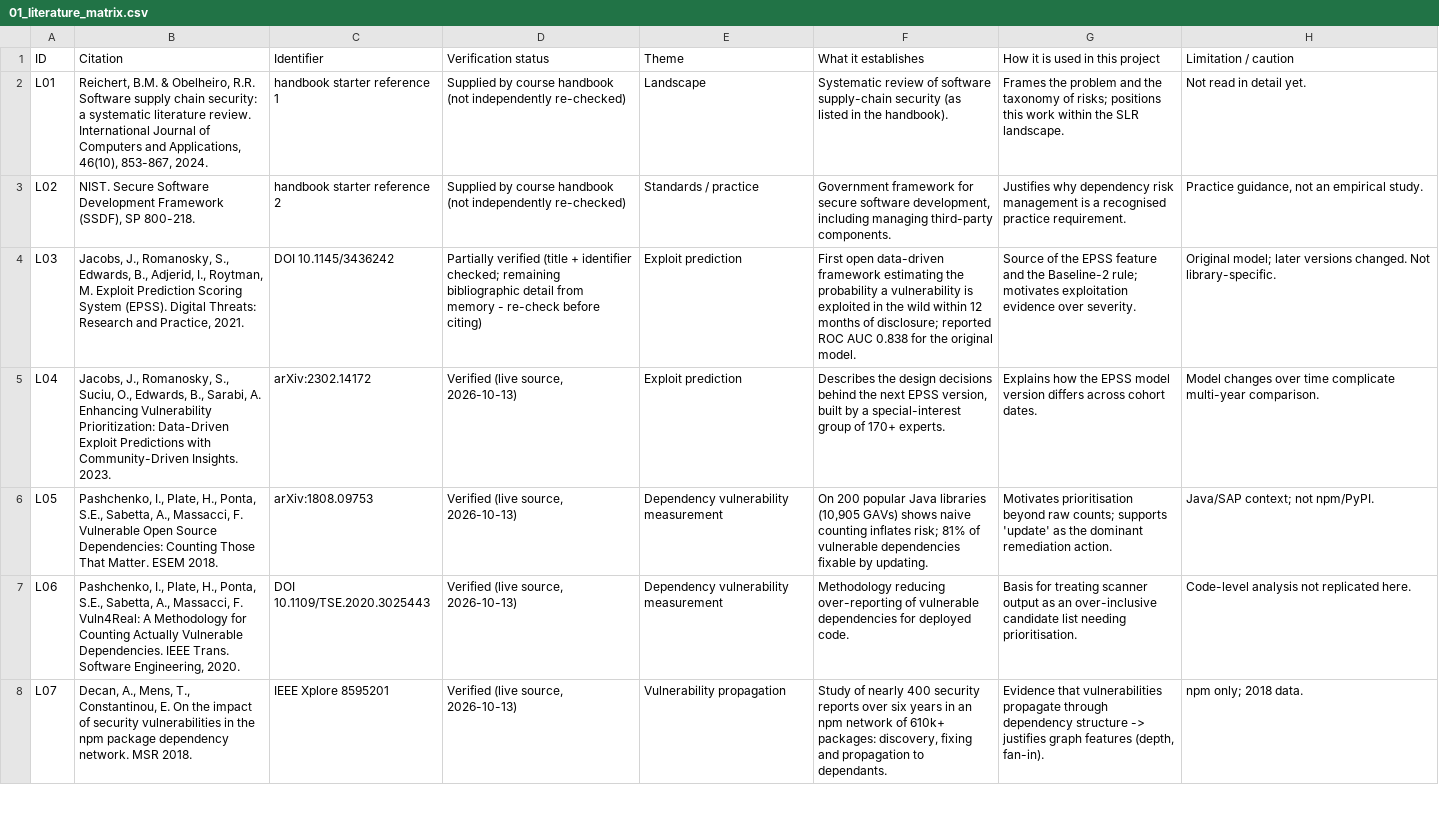
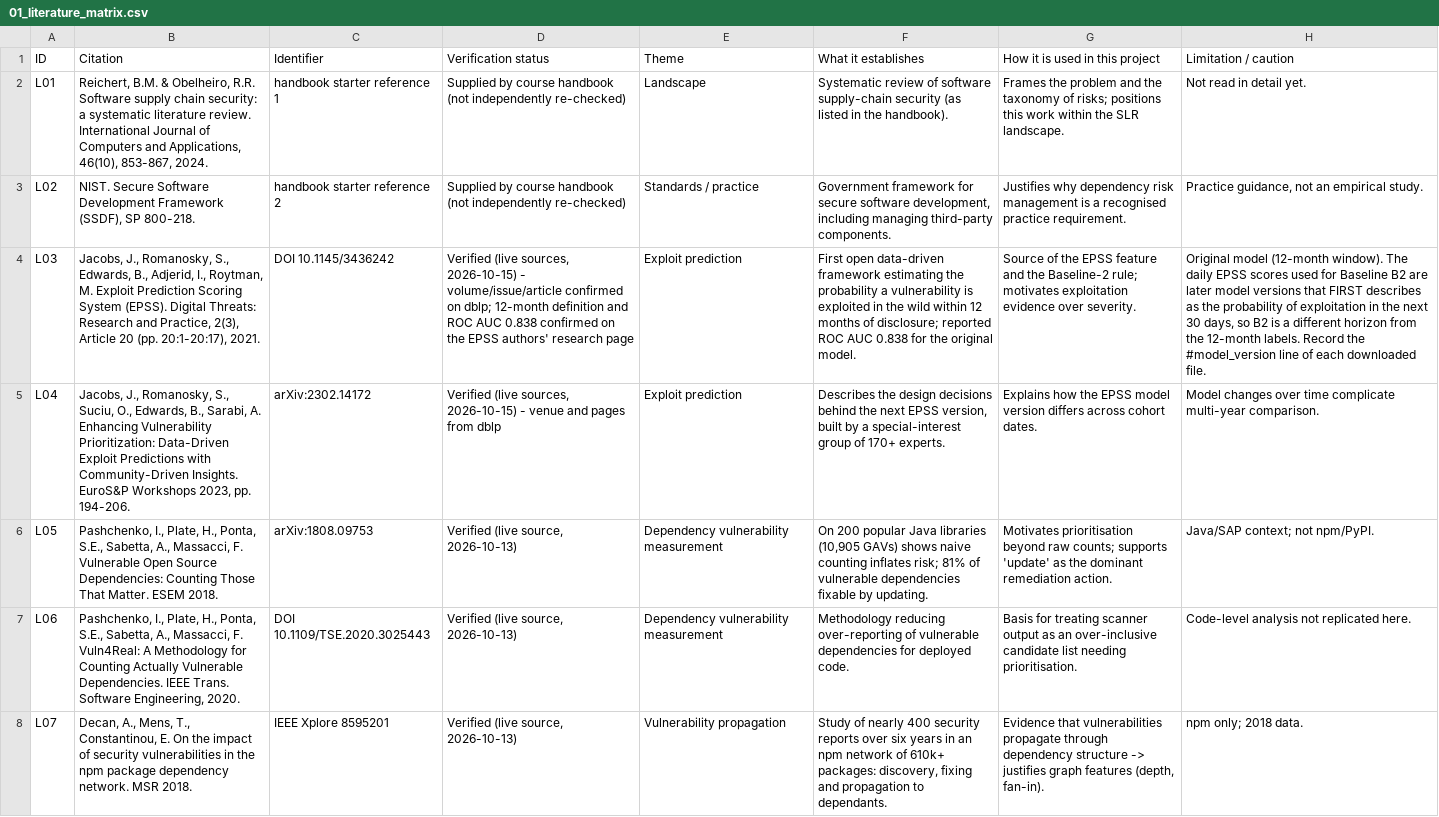
Before and after one commit to ERNEST844/Software-Security-Project, a CSV file: docs/01_literature_matrix.csv, drawn as a sheet; only a part is shown; the diff covers the shown part only; the diff names each change by its address in the sheet, - before the commit and + after, or states it on an @@ line.

```diff
--- a/docs/01_literature_matrix.csv
+++ b/docs/01_literature_matrix.csv
-B4 (Citation): …and Practice, 2021.
+B4 (Citation): …and Practice, 2(3), Article 20 (pp. 20:1-20:17), 2021.
-D4 (Verification status): Partially verified (title + identifier checked; remaining bibliographic detail from memory - re-check before citing)
+D4 (Verification status): Verified (live sources, 2026-10-15) - volume/issue/article confirmed on dblp; 12-month definition and ROC AUC 0.838 confirmed on the EPSS authors' research page
-H4 (Limitation / caution): Original model; later versions changed. Not library-specific.
+H4 (Limitation / caution): Original model (12-month window). The daily EPSS scores used for Baseline B2 are later model versions that FIRST describes as the probability of exploitation in the next 30 days, so B2 is a different horizon from the 12-month labels. Record the #model_version line of each downloaded file.
-B5 (Citation): …Community-Driven Insights. 2023.
+B5 (Citation): …Community-Driven Insights. EuroS&P Workshops 2023, pp. 194-206.
-D5 (Verification status): Verified (live source, 2026-10-13)
+D5 (Verification status): Verified (live sources, 2026-10-15) - venue and pages from dblp
```
Also changed, not shown: 17 edited cells elsewhere in this file, 6 other files.
